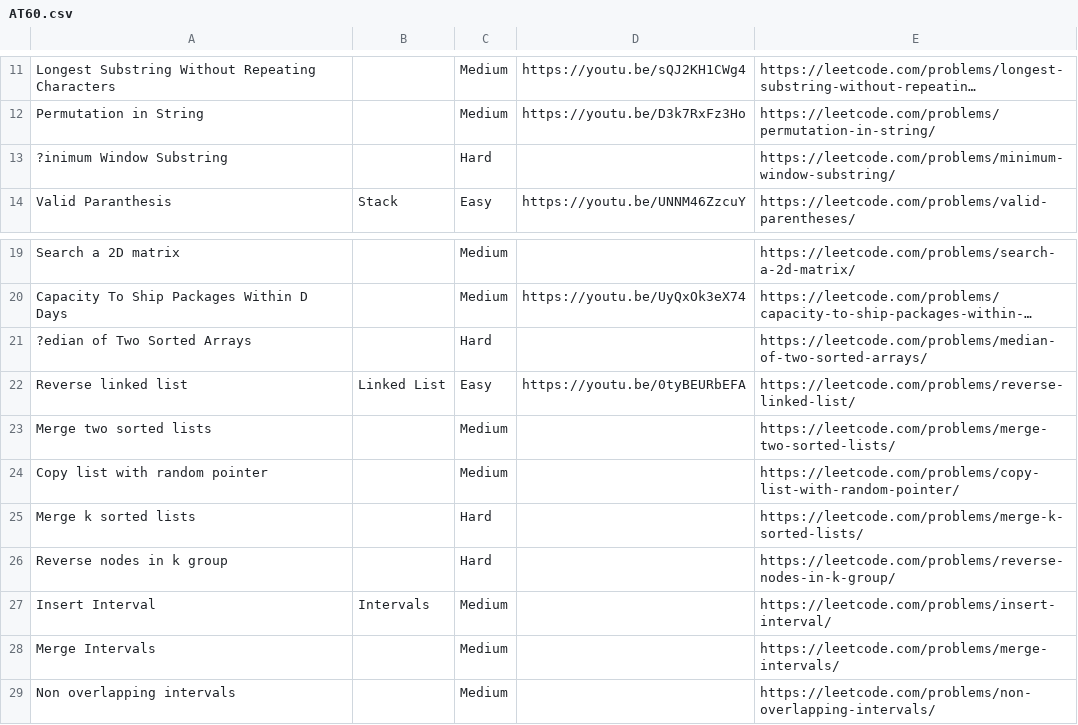
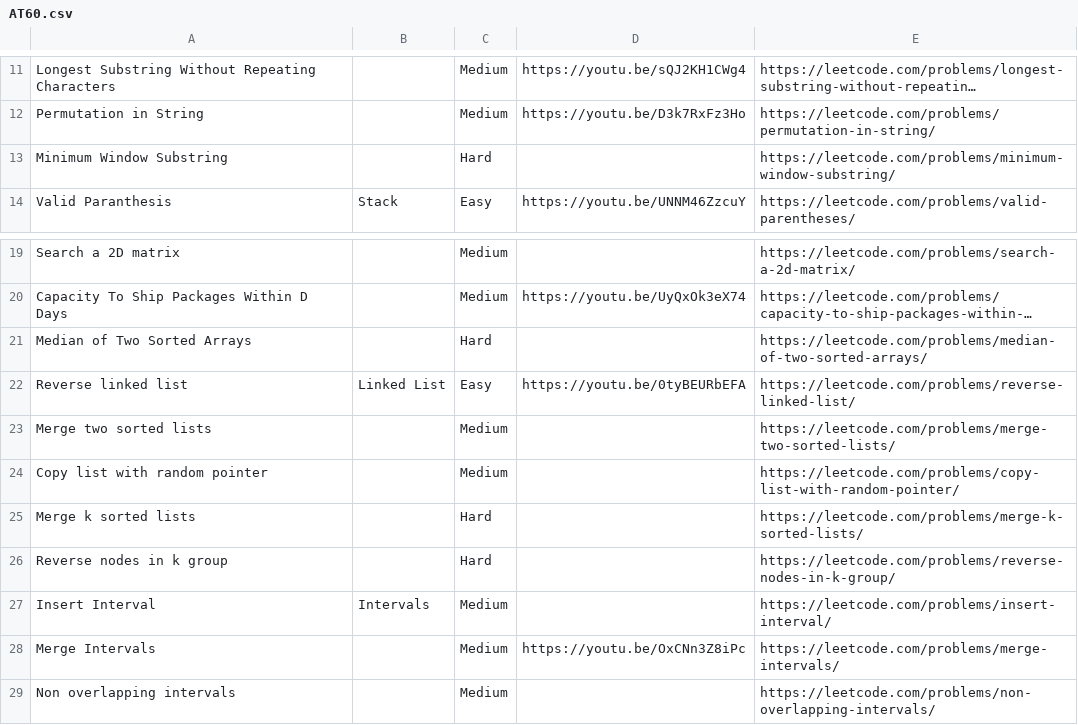
Before and after one commit to AlgoTamizha/YOUTUBE_tuts, a CSV file: AT60.csv, drawn as a sheet; only a part is shown, gaps mark what is left out; long unchanged cells end in …; the diff names each change by its address in the sheet, - before the commit and + after, or states it on an @@ line.

Commit message:
Add files via upload

```diff
--- a/AT60.csv
+++ b/AT60.csv
-A13: ?inimum Window Substring
+A13: Minimum Window Substring
-A21: ?edian of Two Sorted Arrays
+A21: Median of Two Sorted Arrays
-D28: (empty)
+D28: https://youtu.be/OxCNn3Z8iPc
```
